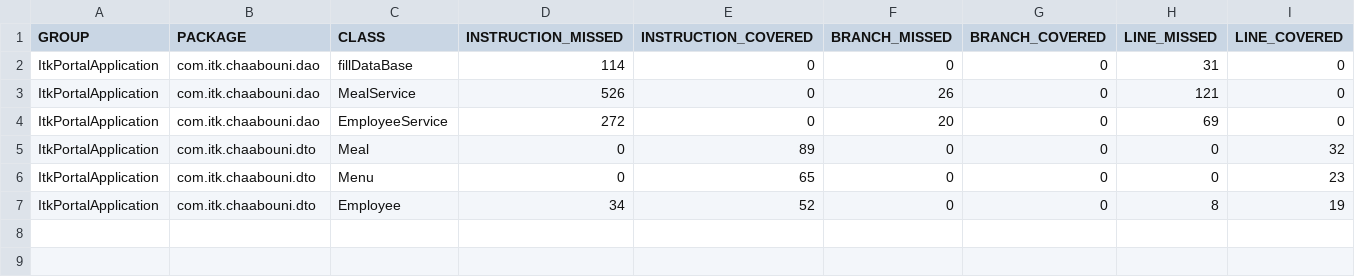
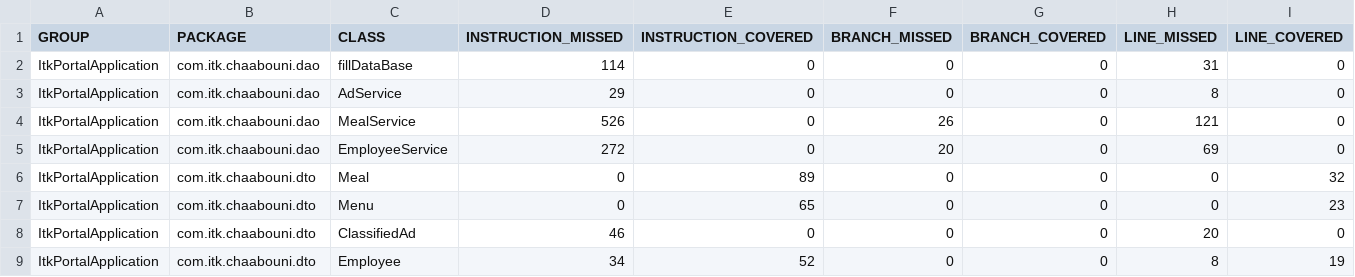
Before and after one commit to miryamch/ITKEmployeesPortal, a CSV file: ItkPortalApplication/target/site/jacoco/jacoco.csv, drawn as a sheet; only a part is shown; rows hold the shown columns only; the diff names each change by its address in the sheet, - before the commit and + after, or states it on an @@ line.

Commit message:
Implementing Classified ads page. New model ClassifiedAd, service AdService and JSF pages to display ads and create a new ad.

```diff
--- a/ItkPortalApplication/target/site/jacoco/jacoco.csv
+++ b/ItkPortalApplication/target/site/jacoco/jacoco.csv
+row 3: ItkPortalApplication | com.itk.chaabouni.dao | AdService | 29 | 0 | 0 | 0 | 8 | 0
+row 8: ItkPortalApplication | com.itk.chaabouni.dto | ClassifiedAd | 46 | 0 | 0 | 0 | 20 | 0
```
Also changed, not shown: 17 other files.
